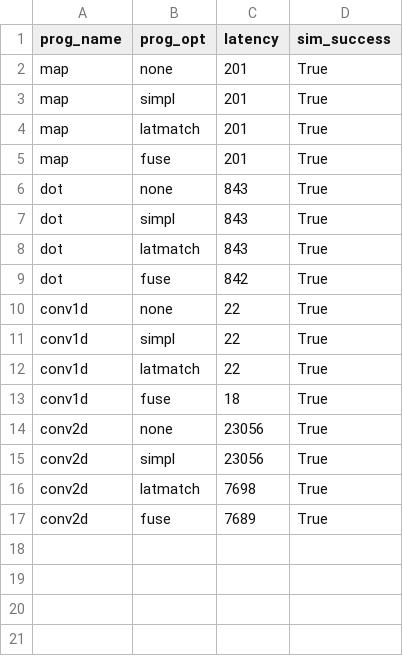
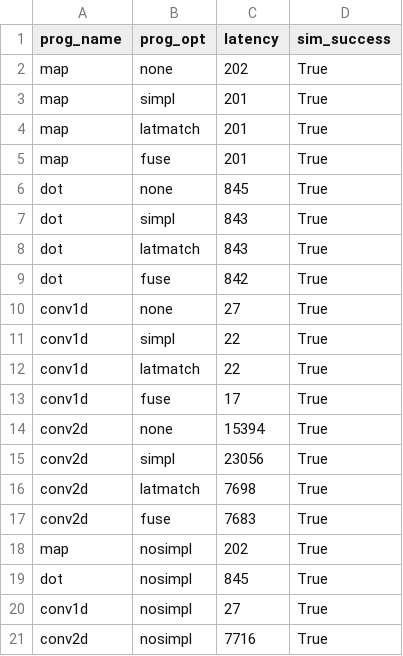
Before and after one commit to louis-hildebrand/sirop-hls, a CSV file: results/ablation_latency.csv, drawn as a sheet.

Commit message:
Re-run full ablation study

```diff
--- a/results/ablation_latency.csv
+++ b/results/ablation_latency.csv
@@ -1,3 +1,3 @@
 prog_name,prog_opt,latency,sim_success
-map,none,201,True
+map,none,202,True
 map,simpl,201,True
@@ -5,3 +5,3 @@ map,latmatch,201,True
 map,fuse,201,True
-dot,none,843,True
+dot,none,845,True
 dot,simpl,843,True
@@ -9,9 +9,13 @@ dot,latmatch,843,True
 dot,fuse,842,True
-conv1d,none,22,True
+conv1d,none,27,True
 conv1d,simpl,22,True
 conv1d,latmatch,22,True
-conv1d,fuse,18,True
-conv2d,none,23056,True
+conv1d,fuse,17,True
+conv2d,none,15394,True
 conv2d,simpl,23056,True
 conv2d,latmatch,7698,True
-conv2d,fuse,7689,True
+conv2d,fuse,7683,True
+map,nosimpl,202,True
+dot,nosimpl,845,True
+conv1d,nosimpl,27,True
+conv2d,nosimpl,7716,True
```
Also changed, not shown: results/ablation_fmax.csv, results/ablation_resource_usage.csv.
